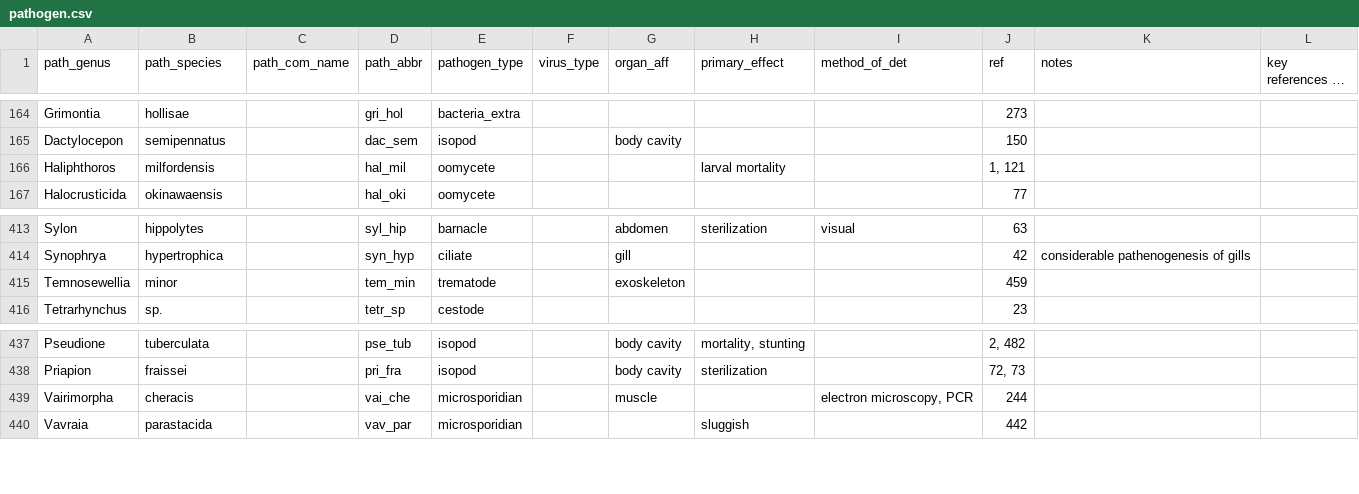
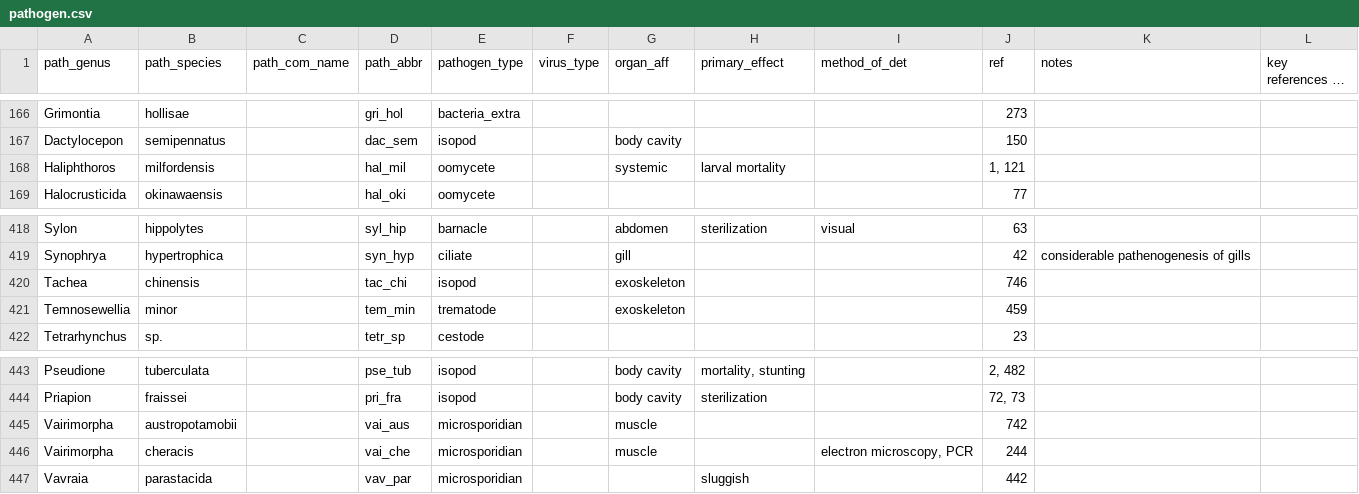
Before and after one commit to duermite/PSR, a CSV file: raw_data/pathogen.csv, drawn as a sheet; only a part is shown, gaps mark what is left out; long unchanged cells end in …; the diff covers the shown part only.

```diff
--- a/raw_data/pathogen.csv
+++ b/raw_data/pathogen.csv
@@ -165,3 +167,3 @@ Grimontia,hollisae,,gri_hol,bacteria_extra,,,,,273,,
 Dactylocepon,semipennatus,,dac_sem,isopod,,body cavity,,,150,,
-Haliphthoros,milfordensis,,hal_mil,oomycete,,,larval mortality,,"1, 121",,
+Haliphthoros,milfordensis,,hal_mil,oomycete,,systemic,larval mortality,,"1, 121",,
 Halocrusticida,okinawaensis,,hal_oki,oomycete,,,,,77,,
@@ -414,2 +419,3 @@ Sylon,hippolytes,,syl_hip,barnacle,,abdomen,sterilization,visual,63,,
 Synophrya,hypertrophica,,syn_hyp,ciliate,,gill,,,42,considerable pathenogenesis of gills,
+Tachea,chinensis,,tac_chi,isopod,,exoskeleton,,,746,,
 Temnosewellia,minor,,tem_min,trematode,,exoskeleton,,,459,,
@@ -438,2 +444,3 @@ Pseudione,tuberculata,,pse_tub,isopod,,body cavity,"mortality, stunting",,"2, 48
 Priapion,fraissei,,pri_fra,isopod,,body cavity,sterilization,,"72, 73",,
+Vairimorpha,austropotamobii,,vai_aus,microsporidian,,muscle,,,742,,
 Vairimorpha,cheracis,,vai_che,microsporidian,,muscle,,"electron microscopy, PCR",244,,
```
Also changed, not shown: 5 added rows elsewhere in this file, raw_data/db_search.csv, raw_data/path_transmission.csv, 1 other file.
